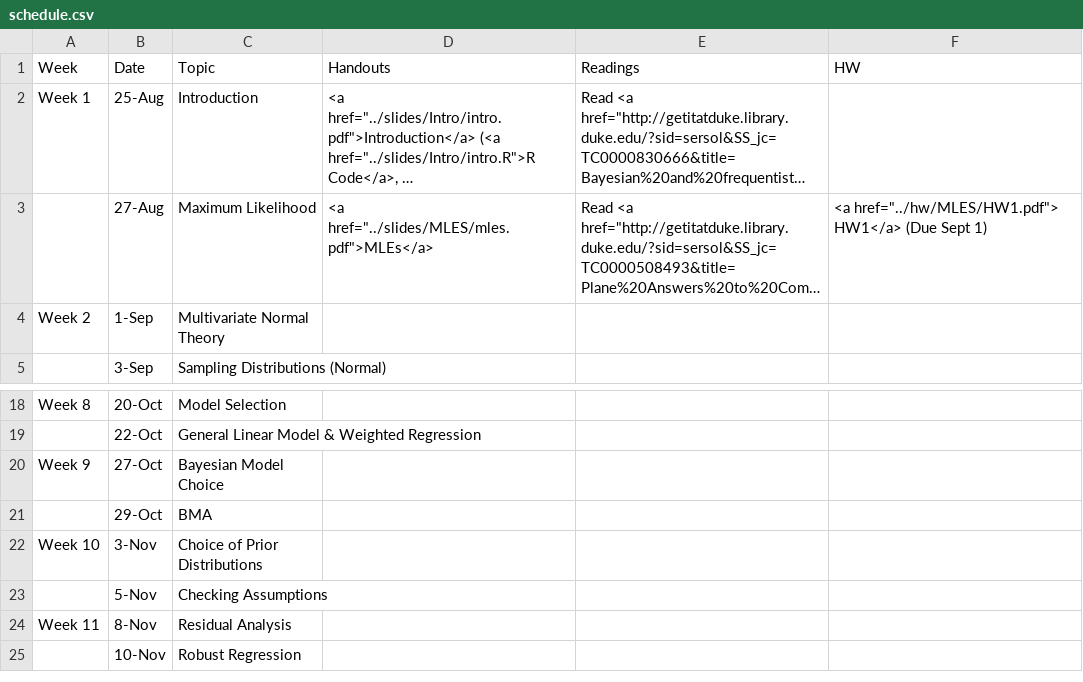
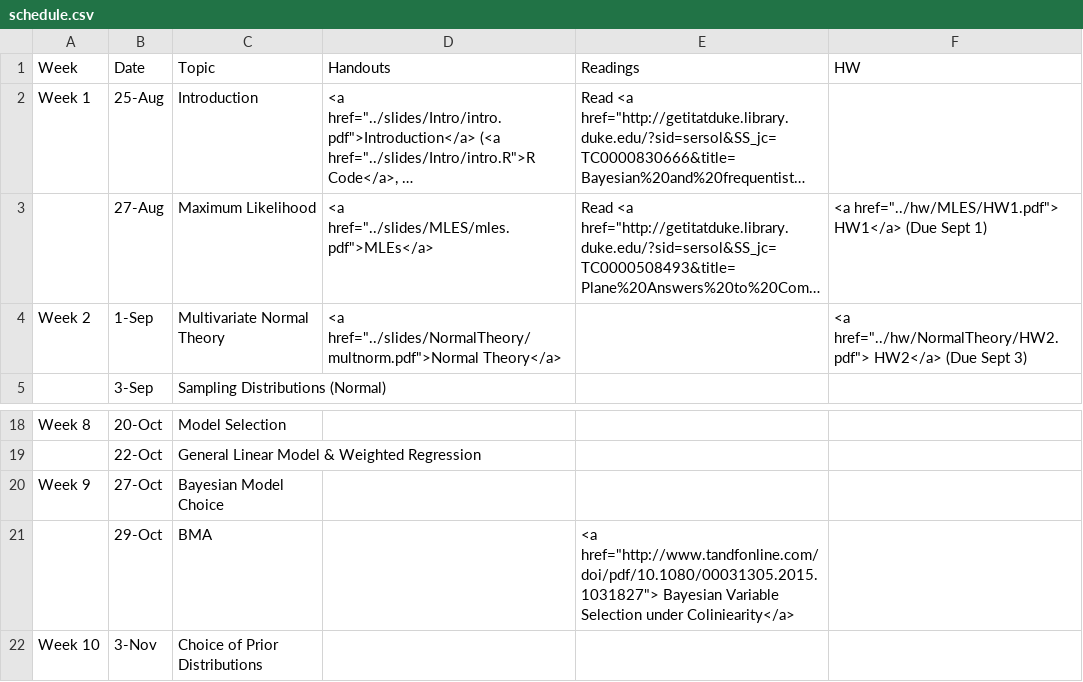
Before and after one commit to merliseclyde/sta721-F16, a CSV file: STA721_F15_web/_csv/schedule.csv, drawn as a sheet; only a part is shown, gaps mark what is left out; the shorter side is filled out with more unchanged rows; long unchanged cells end in …; the diff names each change by its address in the sheet, - before the commit and + after, or states it on an @@ line.

Commit message:
Multivariate Normal

```diff
--- a/STA721_F15_web/_csv/schedule.csv
+++ b/STA721_F15_web/_csv/schedule.csv
-D4 (Handouts): (empty)
+D4 (Handouts): <a href="../slides/NormalTheory/multnorm.pdf">Normal Theory</a>
-F4 (HW): (empty)
+F4 (HW): <a href="../hw/NormalTheory/HW2.pdf"> HW2</a> (Due Sept 3)
-E21 (Readings): (empty)
+E21 (Readings): <a href="http://www.tandfonline.com/doi/pdf/10.1080/00031305.2015.1031827"> Bayesian Variable Selection under Coliniearity</a>
```
